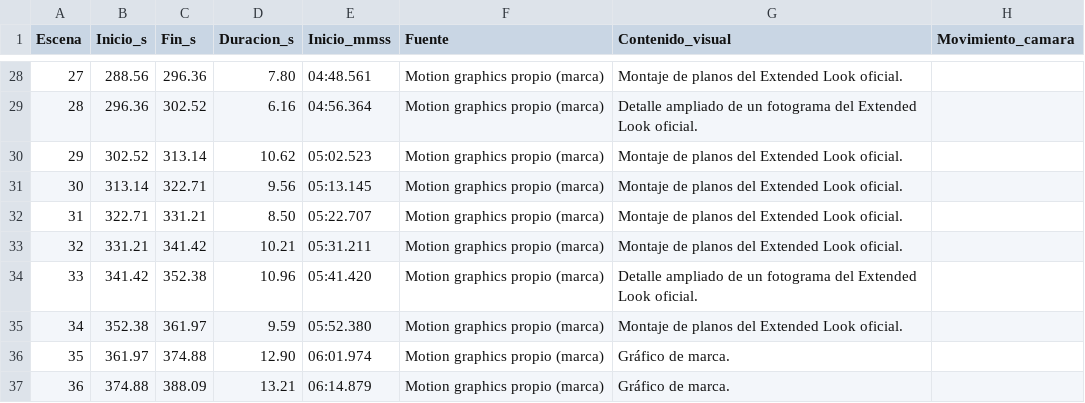
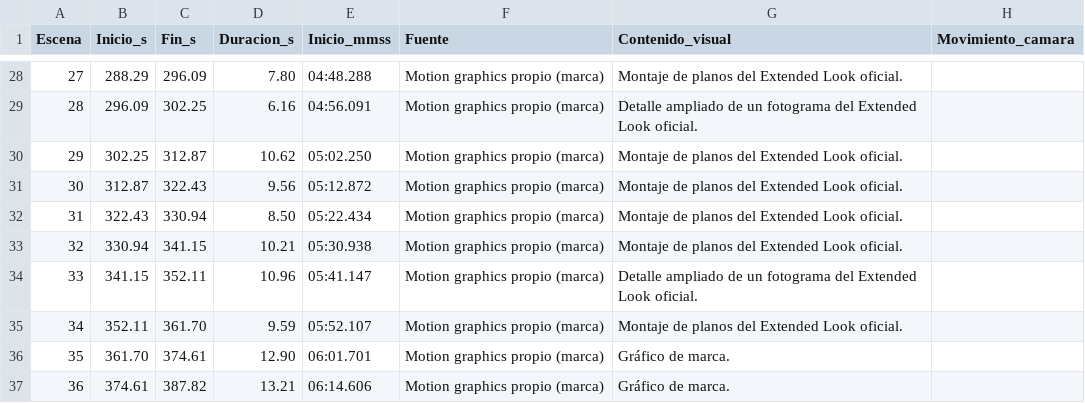
Before and after one commit to oscarraymondserrano-source/mapa-abierto, a CSV file: VIDEO_86_Largo_Extended_Look_Analisis/Montaje/V86_timeline_edicion.csv, drawn as a sheet; only a part is shown, gaps mark what is left out; the diff covers the shown part only; the diff names each change by its address in the sheet, - before the commit and + after, or states it on an @@ line.

```diff
--- a/VIDEO_86_Largo_Extended_Look_Analisis/Montaje/V86_timeline_edicion.csv
+++ b/VIDEO_86_Largo_Extended_Look_Analisis/Montaje/V86_timeline_edicion.csv
-B28 (Inicio_s): 288.56
+B28 (Inicio_s): 288.29
-C28 (Fin_s): 296.36
+C28 (Fin_s): 296.09
-E28 (Inicio_mmss): 04:48.561
+E28 (Inicio_mmss): 04:48.288
-B29 (Inicio_s): 296.36
+B29 (Inicio_s): 296.09
-C29 (Fin_s): 302.52
+C29 (Fin_s): 302.25
-E29 (Inicio_mmss): 04:56.364
+E29 (Inicio_mmss): 04:56.091
-B30 (Inicio_s): 302.52
+B30 (Inicio_s): 302.25
-C30 (Fin_s): 313.14
+C30 (Fin_s): 312.87
-E30 (Inicio_mmss): 05:02.523
+E30 (Inicio_mmss): 05:02.250
-B31 (Inicio_s): 313.14
+B31 (Inicio_s): 312.87
-C31 (Fin_s): 322.71
+C31 (Fin_s): 322.43
-E31 (Inicio_mmss): 05:13.145
+E31 (Inicio_mmss): 05:12.872
-B32 (Inicio_s): 322.71
+B32 (Inicio_s): 322.43
-C32 (Fin_s): 331.21
+C32 (Fin_s): 330.94
-E32 (Inicio_mmss): 05:22.707
+E32 (Inicio_mmss): 05:22.434
-B33 (Inicio_s): 331.21
+B33 (Inicio_s): 330.94
-C33 (Fin_s): 341.42
+C33 (Fin_s): 341.15
-E33 (Inicio_mmss): 05:31.211
+E33 (Inicio_mmss): 05:30.938
-B34 (Inicio_s): 341.42
+B34 (Inicio_s): 341.15
-C34 (Fin_s): 352.38
+C34 (Fin_s): 352.11
-E34 (Inicio_mmss): 05:41.420
+E34 (Inicio_mmss): 05:41.147
-B35 (Inicio_s): 352.38
+B35 (Inicio_s): 352.11
-C35 (Fin_s): 361.97
+C35 (Fin_s): 361.70
-E35 (Inicio_mmss): 05:52.380
+E35 (Inicio_mmss): 05:52.107
-B36 (Inicio_s): 361.97
+B36 (Inicio_s): 361.70
-C36 (Fin_s): 374.88
+C36 (Fin_s): 374.61
-E36 (Inicio_mmss): 06:01.974
+E36 (Inicio_mmss): 06:01.701
-B37 (Inicio_s): 374.88
+B37 (Inicio_s): 374.61
-C37 (Fin_s): 388.09
+C37 (Fin_s): 387.82
-E37 (Inicio_mmss): 06:14.879
+E37 (Inicio_mmss): 06:14.606
```
Also changed, not shown: 66 edited cells elsewhere in this file, 9 other files.
